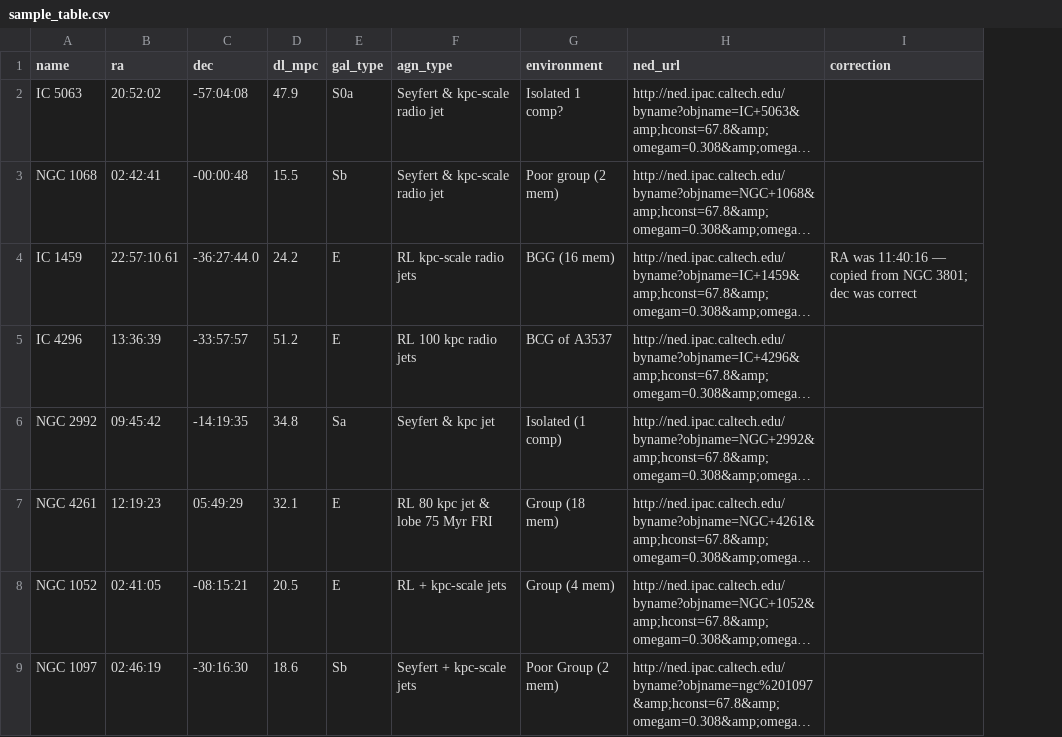
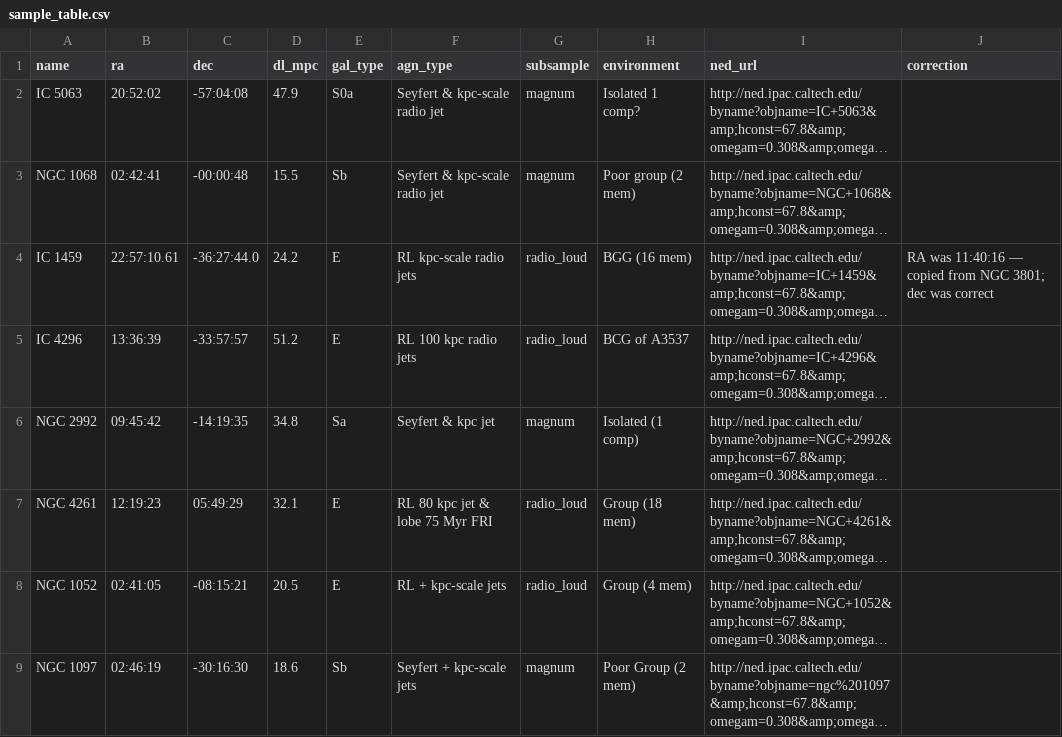
Before and after one commit to Fil8/magnhiffic, a CSV file: tools/sample_table.csv, drawn as a sheet; only a part is shown; long unchanged cells end in …; the diff names each change by its address in the sheet, - before the commit and + after, or states it on an @@ line.

Commit message:
Theme layer, grouped sample table, complete home gallery
- THEME dict + generated docs/theme.css: fonts, sizes, accent in one place
- Sample page: rows grouped MAGNUM / radio-loud / other, coloured cells,
  sorted by ascending distance; subsample column added to sample_table.csv
- files/magnhiffic_sample.txt now generated by the build, same grouping
- add cenA_axes.jpg so the home gallery no longer falls back
- README: subsample + theme docs; REVIEW_NOTES 1b: subsample provenance

```diff
--- a/tools/sample_table.csv
+++ b/tools/sample_table.csv
+column G (subsample), rows 2-9: magnum | magnum | radio_loud | radio_loud | magnum | radio_loud | radio_loud | magnum
```
Also changed, not shown: 9 other files.
